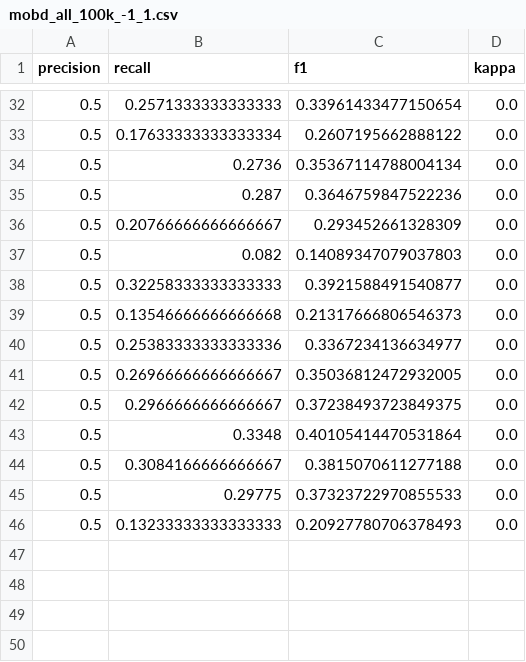
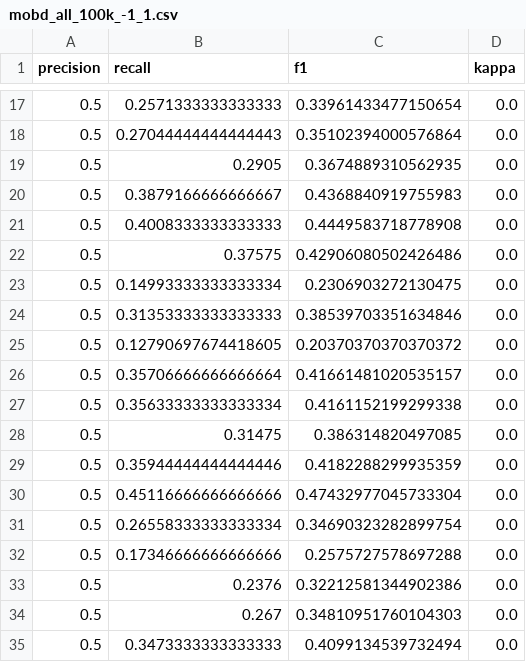
Before and after one commit to lucyshef/ssl-wearables, a CSV file: output/ssw/reports/mobd_all_100k_-1_1.csv, drawn as a sheet; only a part is shown, gaps mark what is left out; the diff covers the shown part only.

```diff
--- a/output/ssw/reports/mobd_all_100k_-1_1.csv
+++ b/output/ssw/reports/mobd_all_100k_-1_1.csv
@@ -32,15 +17,19 @@ precision,recall,f1,kappa
 0.5,0.2571333333333333,0.33961433477150654,0.0
-0.5,0.17633333333333334,0.2607195662888122,0.0
-0.5,0.2736,0.35367114788004134,0.0
-0.5,0.287,0.3646759847522236,0.0
-0.5,0.20766666666666667,0.293452661328309,0.0
-0.5,0.082,0.14089347079037803,0.0
-0.5,0.32258333333333333,0.3921588491540877,0.0
-0.5,0.13546666666666668,0.21317666806546373,0.0
-0.5,0.25383333333333336,0.3367234136634977,0.0
-0.5,0.26966666666666667,0.35036812472932005,0.0
-0.5,0.2966666666666667,0.37238493723849375,0.0
-0.5,0.3348,0.40105414470531864,0.0
-0.5,0.3084166666666667,0.3815070611277188,0.0
-0.5,0.29775,0.37323722970855533,0.0
-0.5,0.13233333333333333,0.20927780706378493,0.0
+0.5,0.27044444444444443,0.35102394000576864,0.0
+0.5,0.2905,0.3674889310562935,0.0
+0.5,0.3879166666666667,0.4368840919755983,0.0
+0.5,0.4008333333333333,0.4449583718778908,0.0
+0.5,0.37575,0.42906080502426486,0.0
+0.5,0.14993333333333334,0.2306903272130475,0.0
+0.5,0.31353333333333333,0.38539703351634846,0.0
+0.5,0.12790697674418605,0.20370370370370372,0.0
+0.5,0.35706666666666664,0.41661481020535157,0.0
+0.5,0.35633333333333334,0.4161152199299338,0.0
+0.5,0.31475,0.386314820497085,0.0
+0.5,0.35944444444444446,0.4182288299935359,0.0
+0.5,0.45116666666666666,0.47432977045733304,0.0
+0.5,0.26558333333333334,0.34690323282899754,0.0
+0.5,0.17346666666666666,0.2575727578697288,0.0
+0.5,0.2376,0.32212581344902386,0.0
+0.5,0.267,0.34810951760104303,0.0
+0.5,0.3473333333333333,0.4099134539732494,0.0
```
Also changed, not shown: 11 added rows, 15 removed rows and 30 edited cells elsewhere in this file, 2 other files.
